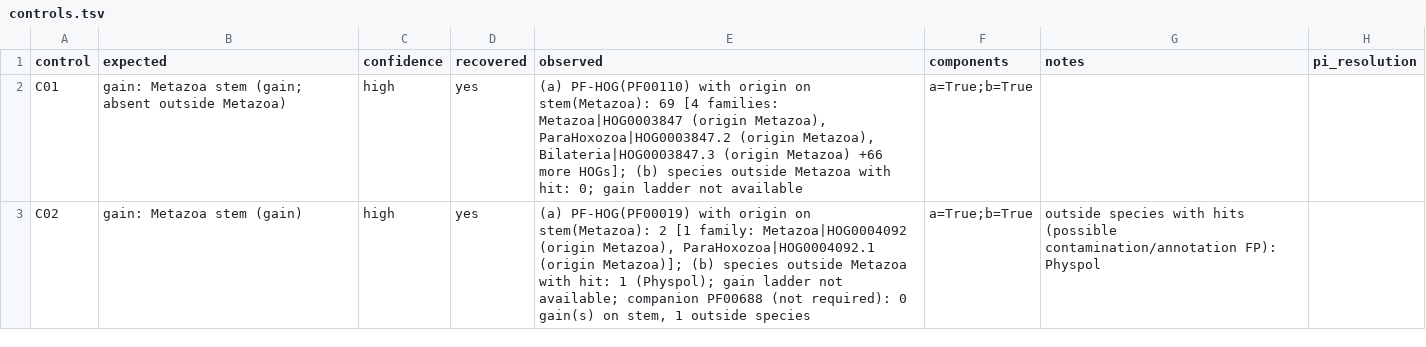
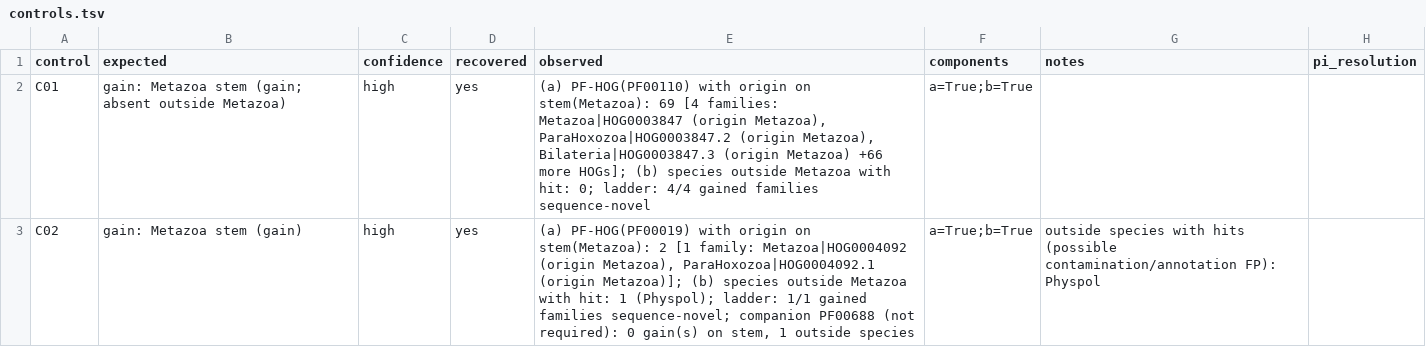
Before and after one commit to evocellnet/hackathon-phase2-multicellularity, a TSV file: results/positive_controls/euk/controls.tsv, drawn as a sheet; only a part is shown; the diff covers the shown part only.

```diff
--- a/results/positive_controls/euk/controls.tsv
+++ b/results/positive_controls/euk/controls.tsv
@@ -1,3 +1,3 @@
 control	expected	confidence	recovered	observed	components	notes	pi_resolution
-C01	gain: Metazoa stem (gain; absent outside Metazoa)	high	yes	(a) PF-HOG(PF00110) with origin on stem(Metazoa): 69 [4 families: Metazoa|HOG0003847 (origin Metazoa), ParaHoxozoa|HOG0003847.2 (origin Metazoa), Bilateria|HOG0003847.3 (origin Metazoa) +66 more HOGs]; (b) species outside Metazoa with hit: 0; gain ladder not available	a=True;b=True		
-C02	gain: Metazoa stem (gain)	high	yes	(a) PF-HOG(PF00019) with origin on stem(Metazoa): 2 [1 family: Metazoa|HOG0004092 (origin Metazoa), ParaHoxozoa|HOG0004092.1 (origin Metazoa)]; (b) species outside Metazoa with hit: 1 (Physpol); gain ladder not available; companion PF00688 (not required): 0 gain(s) on stem, 1 outside species	a=True;b=True	outside species with hits (possible contamination/annotation FP): Physpol	
+C01	gain: Metazoa stem (gain; absent outside Metazoa)	high	yes	(a) PF-HOG(PF00110) with origin on stem(Metazoa): 69 [4 families: Metazoa|HOG0003847 (origin Metazoa), ParaHoxozoa|HOG0003847.2 (origin Metazoa), Bilateria|HOG0003847.3 (origin Metazoa) +66 more HOGs]; (b) species outside Metazoa with hit: 0; ladder: 4/4 gained families sequence-novel	a=True;b=True		
+C02	gain: Metazoa stem (gain)	high	yes	(a) PF-HOG(PF00019) with origin on stem(Metazoa): 2 [1 family: Metazoa|HOG0004092 (origin Metazoa), ParaHoxozoa|HOG0004092.1 (origin Metazoa)]; (b) species outside Metazoa with hit: 1 (Physpol); ladder: 1/1 gained families sequence-novel; companion PF00688 (not required): 0 gain(s) on stem, 1 outside species	a=True;b=True	outside species with hits (possible contamination/annotation FP): Physpol	
```
Also changed, not shown: 5 edited cells elsewhere in this file, results/primary/euk/branch_values.tsv, results/primary/euk/loo.tsv, 44 other files.
